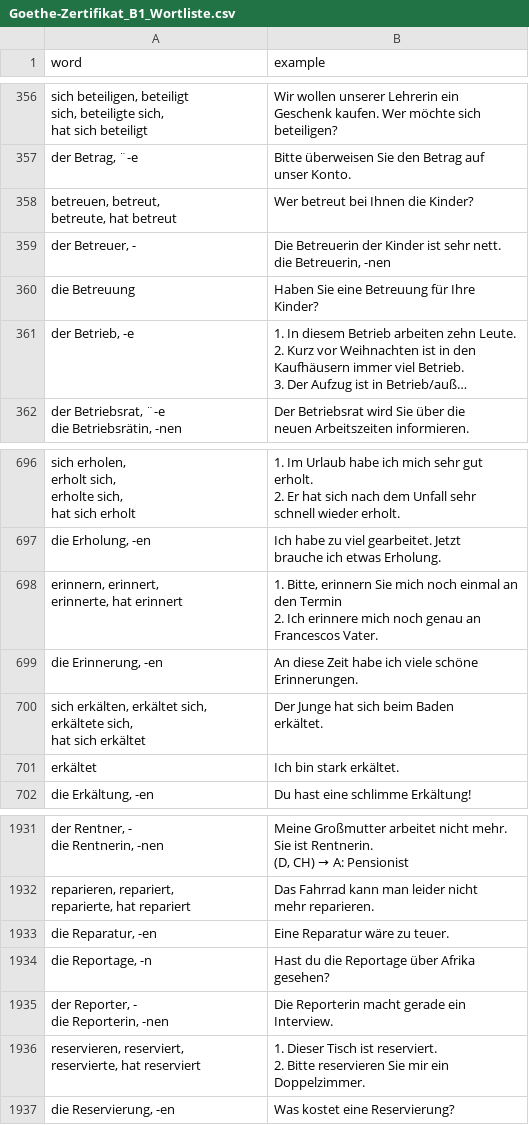
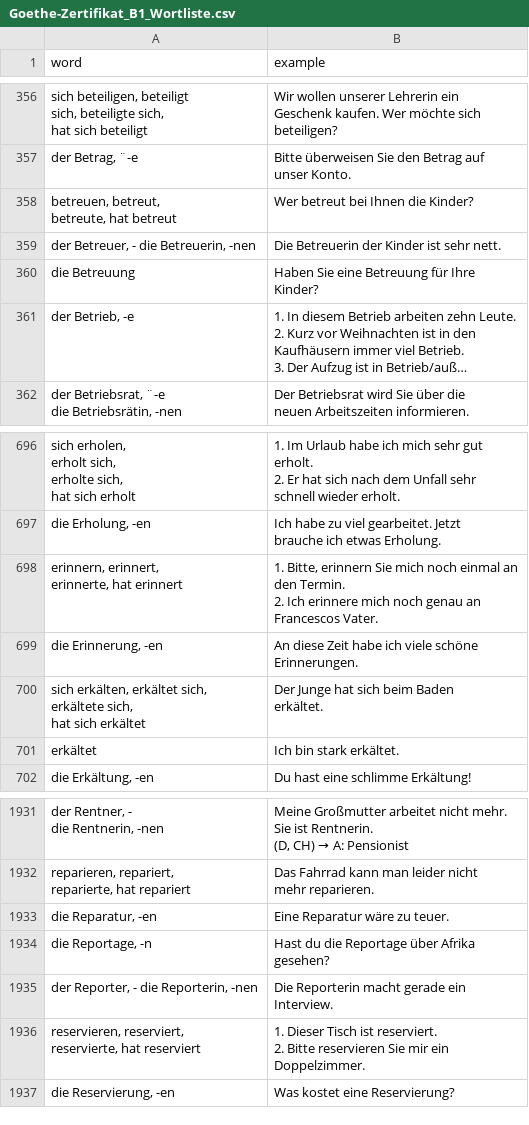
Before and after one commit to stoyanK7/BG-DE-Anki-Decks, a CSV file: data/output/raw/Goethe-Zertifikat_B1_Wortliste.csv, drawn as a sheet; only a part is shown, gaps mark what is left out; long unchanged cells end in ….

```diff
--- a/data/output/raw/Goethe-Zertifikat_B1_Wortliste.csv
+++ b/data/output/raw/Goethe-Zertifikat_B1_Wortliste.csv
@@ -1969,6 +1969,5 @@ betreute, hat betreut
 "
-"der Betreuer, -
-","Die Betreuerin der Kinder ist sehr nett.
-die Betreuerin, -nen
-"
+"der Betreuer, - die Betreuerin, -nen
+","Die Betreuerin der Kinder ist sehr nett.
+"
 "die Betreuung
@@ -3895,10 +3894,10 @@ brauche ich etwas Erholung.
 "
-"erinnern, erinnert,
-erinnerte, hat erinnert
-
-","1. Bitte, erinnern Sie mich noch einmal an
-den Termin
-2. Ich erinnere mich noch genau an
-Francescos Vater.
-"
+"erinnern, erinnert,
+erinnerte, hat erinnert
+
+","1. Bitte, erinnern Sie mich noch einmal an
+den Termin.
+2. Ich erinnere mich noch genau an
+Francescos Vater.
+"
 "die Erinnerung, -en
@@ -10757,7 +10756,6 @@ gesehen?
 "
-"der Reporter, -
-die Reporterin, -nen
-","Die Reporterin macht gerade ein
-Interview.
-"
+"der Reporter, - die Reporterin, -nen
+","Die Reporterin macht gerade ein
+Interview.
+"
 "reservieren, reserviert,
```
Also changed, not shown: 1 other file.
